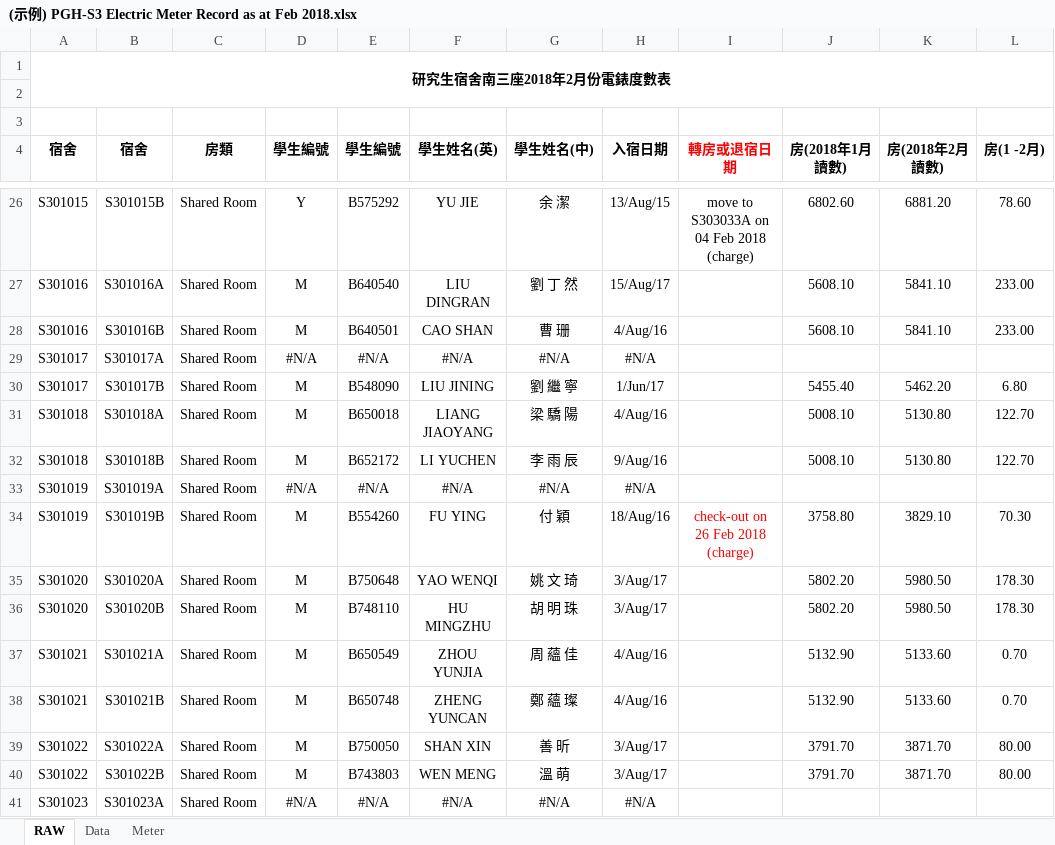
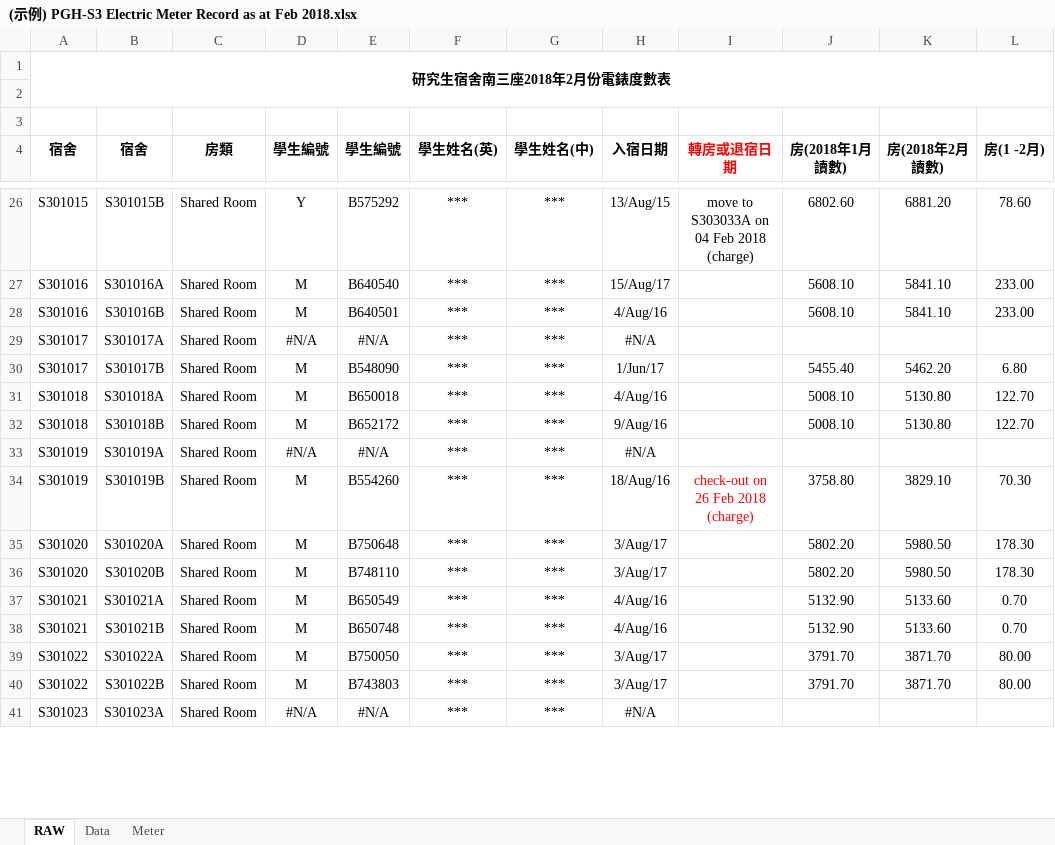
Before and after one commit to ZhangRaymond/Fee_Calculator_for_UM, an Excel workbook: (示例) PGH-S3 Electric Meter Record as at Feb 2018.xlsx, sheet RAW, drawn as a sheet; only a part is shown, gaps mark what is left out; values as stored, in another font and other column widths than the file's, no borders; the diff covers the shown part only; the diff names each change by its address in the sheet, - before the commit and + after, or states it on an @@ line.

```diff
--- a/(示例) PGH-S3 Electric Meter Record as at Feb 2018.xlsx (sheet RAW)
+++ b/(示例) PGH-S3 Electric Meter Record as at Feb 2018.xlsx (sheet RAW)
-F26 (學生姓名(英)): YU JIE
+F26 (學生姓名(英)): ***
-G26 (學生姓名(中)): 余 潔
+G26 (學生姓名(中)): ***
-F27 (學生姓名(英)): LIU DINGRAN
+F27 (學生姓名(英)): ***
-G27 (學生姓名(中)): 劉 丁 然
+G27 (學生姓名(中)): ***
-F28 (學生姓名(英)): CAO SHAN
+F28 (學生姓名(英)): ***
-G28 (學生姓名(中)): 曹 珊
+G28 (學生姓名(中)): ***
-F29 (學生姓名(英)): #N/A
+F29 (學生姓名(英)): ***
-G29 (學生姓名(中)): #N/A
+G29 (學生姓名(中)): ***
-F30 (學生姓名(英)): LIU JINING
+F30 (學生姓名(英)): ***
-G30 (學生姓名(中)): 劉 繼 寧
+G30 (學生姓名(中)): ***
-F31 (學生姓名(英)): LIANG JIAOYANG
+F31 (學生姓名(英)): ***
-G31 (學生姓名(中)): 梁 驕 陽
+G31 (學生姓名(中)): ***
-F32 (學生姓名(英)): LI YUCHEN
+F32 (學生姓名(英)): ***
-G32 (學生姓名(中)): 李 雨 辰
+G32 (學生姓名(中)): ***
-F33 (學生姓名(英)): #N/A
+F33 (學生姓名(英)): ***
-G33 (學生姓名(中)): #N/A
+G33 (學生姓名(中)): ***
-F34 (學生姓名(英)): FU YING
+F34 (學生姓名(英)): ***
-G34 (學生姓名(中)): 付 穎
+G34 (學生姓名(中)): ***
-F35 (學生姓名(英)): YAO WENQI
+F35 (學生姓名(英)): ***
-G35 (學生姓名(中)): 姚 文 琦
+G35 (學生姓名(中)): ***
-F36 (學生姓名(英)): HU MINGZHU
+F36 (學生姓名(英)): ***
-G36 (學生姓名(中)): 胡 明 珠
+G36 (學生姓名(中)): ***
-F37 (學生姓名(英)): ZHOU YUNJIA
+F37 (學生姓名(英)): ***
-G37 (學生姓名(中)): 周 蘊 佳
+G37 (學生姓名(中)): ***
-F38 (學生姓名(英)): ZHENG YUNCAN
+F38 (學生姓名(英)): ***
-G38 (學生姓名(中)): 鄭 蘊 璨
+G38 (學生姓名(中)): ***
-F39 (學生姓名(英)): SHAN XIN
+F39 (學生姓名(英)): ***
-G39 (學生姓名(中)): 善 昕
+G39 (學生姓名(中)): ***
-F40 (學生姓名(英)): WEN MENG
+F40 (學生姓名(英)): ***
-G40 (學生姓名(中)): 溫 萌
+G40 (學生姓名(中)): ***
-F41 (學生姓名(英)): #N/A
+F41 (學生姓名(英)): ***
-G41 (學生姓名(中)): #N/A
+G41 (學生姓名(中)): ***
```
Also changed, not shown: 1809 edited cells elsewhere in this sheet, Result/【Fee】(示例) PGH-S3 Electric Meter Record as at Feb 2018.xlsx.
